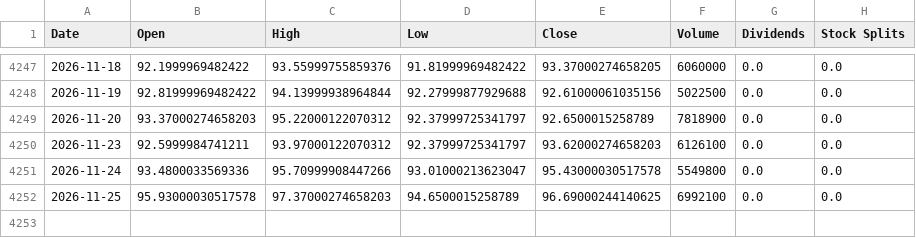
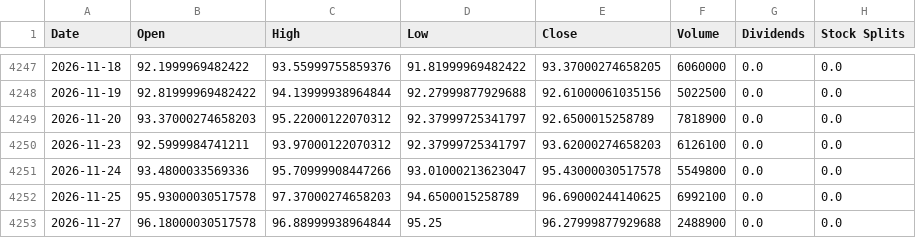
Before and after one commit to jamesf623/strategy_daily, a CSV file: stock_data/ORLY.csv, drawn as a sheet; only a part is shown, gaps mark what is left out.

```diff
--- a/stock_data/ORLY.csv
+++ b/stock_data/ORLY.csv
@@ -4252 +4252,2 @@ Date,Open,High,Low,Close,Volume,Dividends,Stock Splits
 2026-11-25,95.93000030517578,97.37000274658203,94.6500015258789,96.69000244140625,6992100,0.0,0.0
+2026-11-27,96.18000030517578,96.88999938964844,95.25,96.27999877929688,2488900,0.0,0.0
```
Also changed, not shown: stock_data/AZO.csv, stock_data/TSLA.csv.
